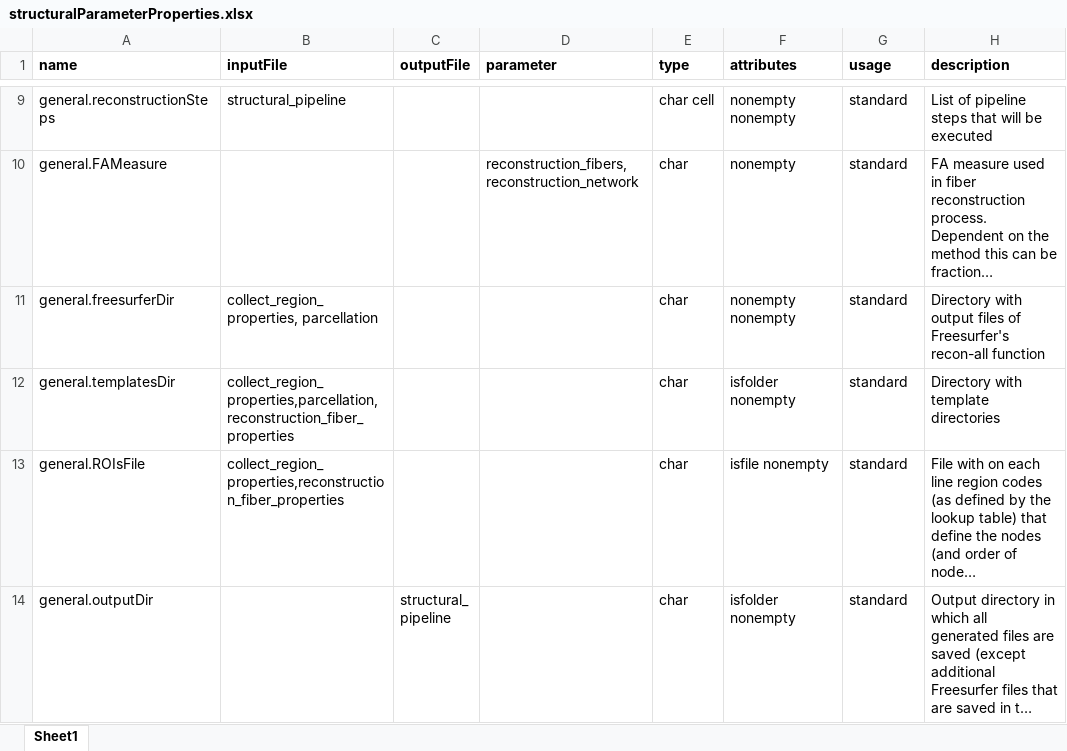
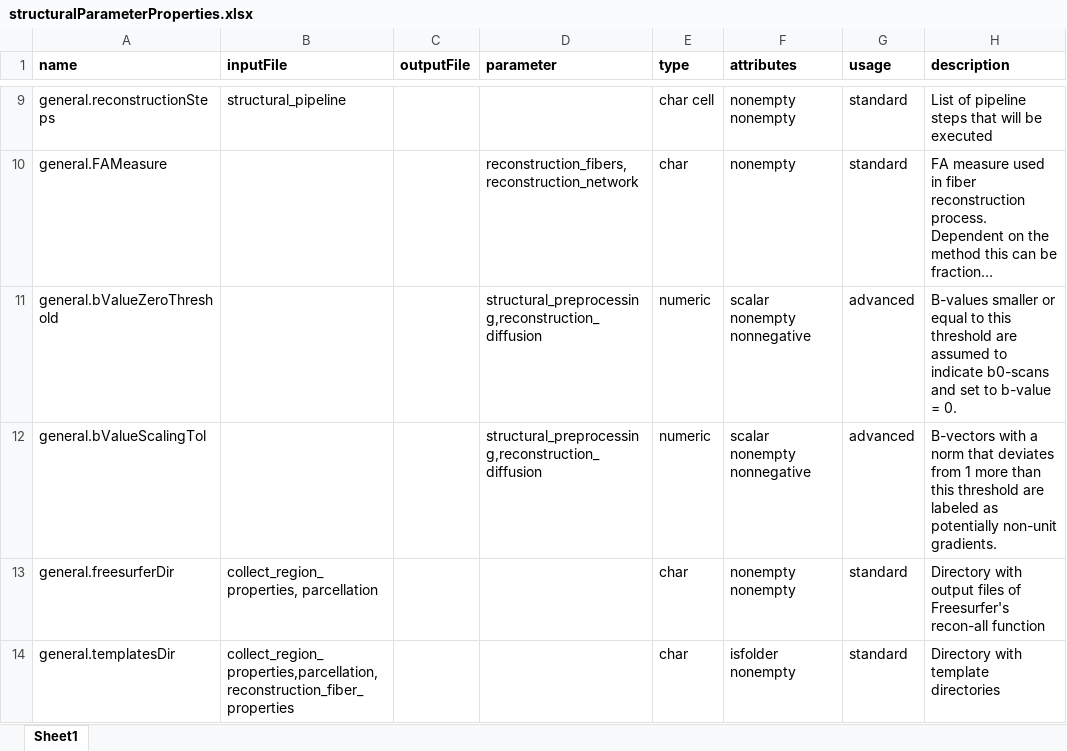
Before and after one commit to dutchconnectomelab/CATO, an Excel workbook: src/structural_pipeline/structuralParameterProperties.xlsx, sheet Sheet1, drawn as a sheet; only a part is shown, gaps mark what is left out; the shorter side is filled out with more unchanged rows; long unchanged cells end in …; values as stored, in another font and other column widths than the file's, no borders; the diff names each change by its address in the sheet, - before the commit and + after, or states it on an @@ line.

Commit message:
Add bValueZeroThreshold and bValueScalingTol
Introduce bValueZeroThreshold and bValueScalingTol parameters to improve handling almost-zero b-values. Further b-vectors are now checked for being close to the unit vector.

```diff
--- a/src/structural_pipeline/structuralParameterProperties.xlsx (sheet Sheet1)
+++ b/src/structural_pipeline/structuralParameterProperties.xlsx (sheet Sheet1)
+row 11: general.bValueZeroThreshold |  |  | structural_preprocessing,reconstruction_diffusion | numeric | scalar nonempty nonnegative | advanced | B-values smaller or equal to this threshold are assumed to indicate b0-scans and set to b-value = 0.
+row 12: general.bValueScalingTol |  |  | structural_preprocessing,reconstruction_diffusion | numeric | scalar nonempty nonnegative | advanced | B-vectors with a norm that deviates from 1 more than this threshold are labeled as potentially non-unit gradients.
```
Also changed, not shown: 5 other files.
